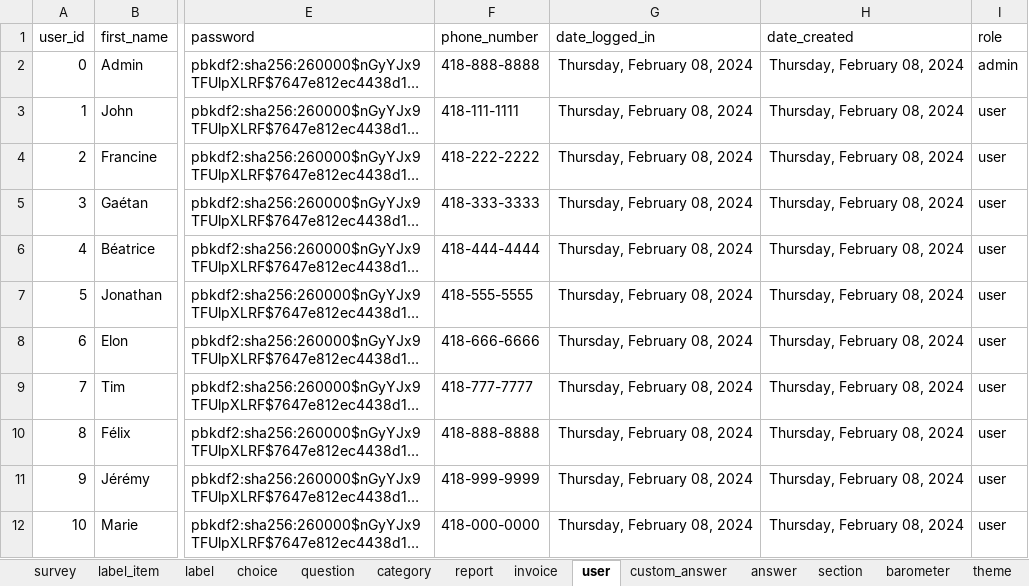
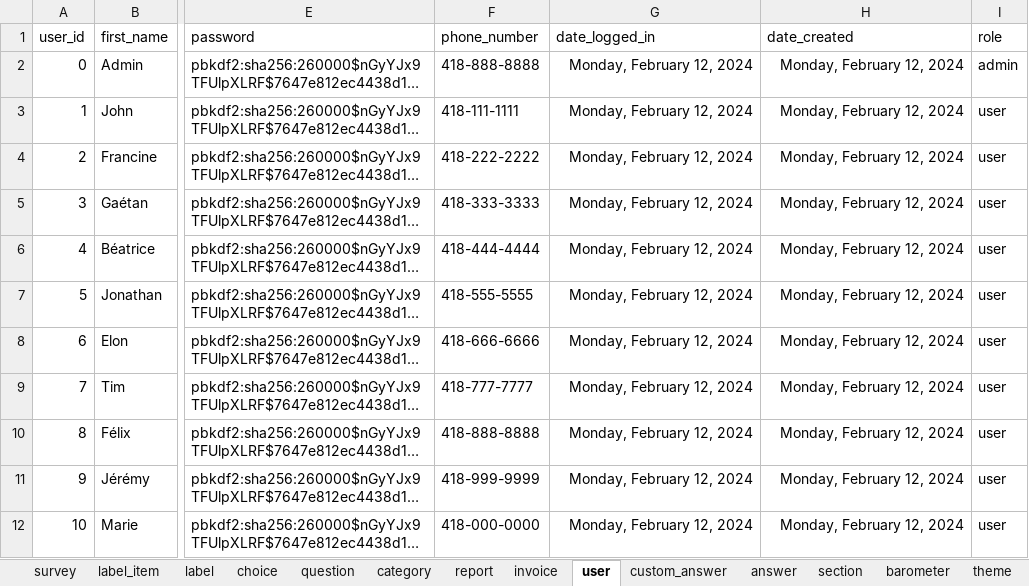
Before and after one commit to je-bert/e-barometre, an Excel workbook: flask-app/seeds.xlsx, sheet user, drawn as a sheet; only a part is shown, gaps mark what is left out; long unchanged cells end in …; values as stored, in another font and other column widths than the file's, no borders; table styles not drawn; the diff names each change by its address in the sheet, - before the commit and + after, or states it on an @@ line.

```diff
--- a/flask-app/seeds.xlsx (sheet user)
+++ b/flask-app/seeds.xlsx (sheet user)
-G2:G12 (date_logged_in): Thursday, February 08, 2024
+G2:G12 (date_logged_in): Monday, February 12, 2024
-H2:H12 (date_created): Thursday, February 08, 2024
+H2:H12 (date_created): Monday, February 12, 2024
```
Also changed, not shown: sheet answer, sheet barometer_item, sheet invoice, sheet report, sheet custom_answer.
